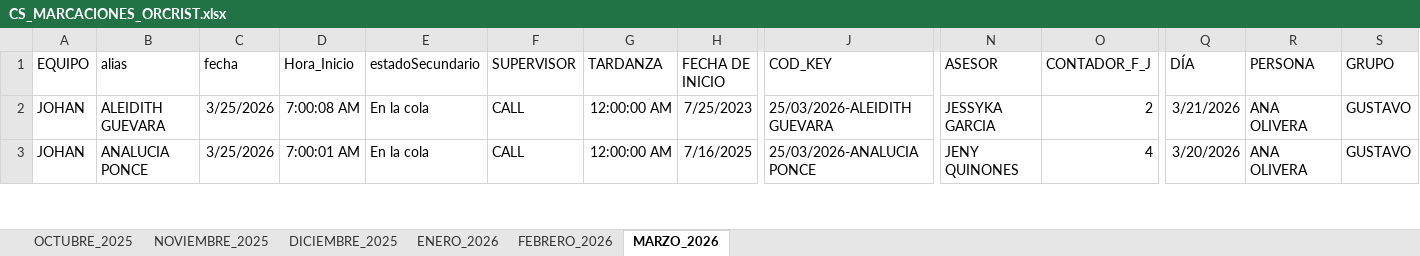
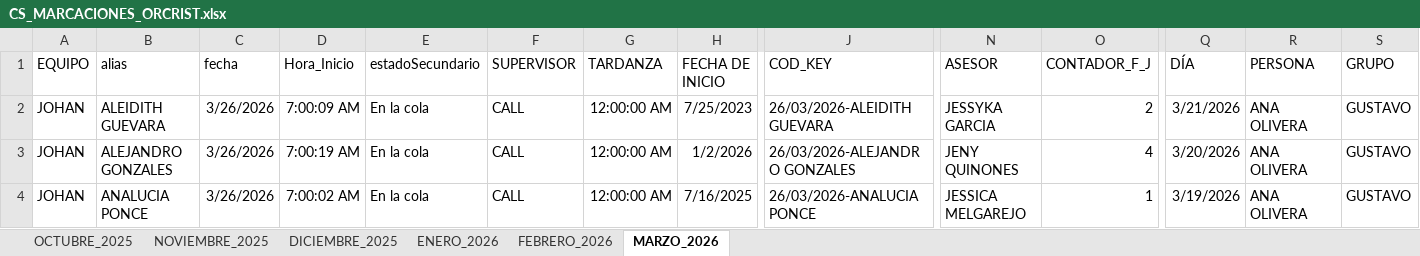
Before and after one commit to jvasquez98/Ranking, an Excel workbook: CS_MARCACIONES_ORCRIST.xlsx, sheet MARZO_2026, drawn as a sheet; only a part is shown, gaps mark what is left out; values as stored, in another font and other column widths than the file's, no borders; conditional formats and table styles not drawn; rows hold the shown columns only; the diff covers the shown part only; the diff names each change by its address in the sheet, - before the commit and + after, or states it on an @@ line.

```diff
--- a/CS_MARCACIONES_ORCRIST.xlsx (sheet MARZO_2026)
+++ b/CS_MARCACIONES_ORCRIST.xlsx (sheet MARZO_2026)
-C2:C3 (fecha): 3/25/2026
+C2:C3 (fecha): 3/26/2026
-D2 (Hora_Inicio): 7:00:08 AM
+D2 (Hora_Inicio): 7:00:09 AM
-J2 (COD_KEY): 25/03/2026-ALEIDITH GUEVARA
+J2 (COD_KEY): 26/03/2026-ALEIDITH GUEVARA
-B3 (alias): ANALUCIA PONCE
+B3 (alias): ALEJANDRO GONZALES
-D3 (Hora_Inicio): 7:00:01 AM
+D3 (Hora_Inicio): 7:00:19 AM
-H3 (FECHA DE INICIO): 7/16/2025
+H3 (FECHA DE INICIO): 1/2/2026
-J3 (COD_KEY): 25/03/2026-ANALUCIA PONCE
+J3 (COD_KEY): 26/03/2026-ALEJANDRO GONZALES
+row 4: JOHAN | ANALUCIA PONCE | 3/26/2026 | 7:00:02 AM | En la cola | CALL | 12:00:00 AM | 7/16/2025 | 26/03/2026-ANALUCIA PONCE | JESSICA MELGAREJO | 1 | 3/19/2026 | ANA OLIVERA | GUSTAVO
```
Also changed, not shown: 58 added rows and 360 edited cells elsewhere in this sheet, CS_AVANCE DE ASESORES.xlsx, 2 other files.
